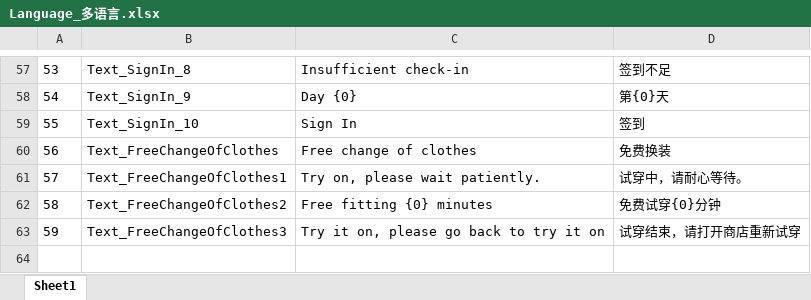
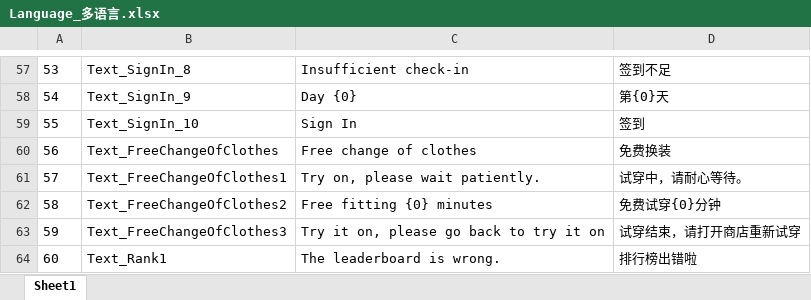
Before and after one commit to HKZUNITY/rp, an Excel workbook: rp/Excel/Language_多语言.xlsx, sheet Sheet1, drawn as a sheet; only a part is shown, gaps mark what is left out; values as stored, in another font and other column widths than the file's, no borders; the diff names each change by its address in the sheet, - before the commit and + after, or states it on an @@ line.

```diff
--- a/rp/Excel/Language_多语言.xlsx (sheet Sheet1)
+++ b/rp/Excel/Language_多语言.xlsx (sheet Sheet1)
+row 64: 60 | Text_Rank1 | The leaderboard is wrong. | 排行榜出错啦
```
Also changed, not shown: 13 other files.
